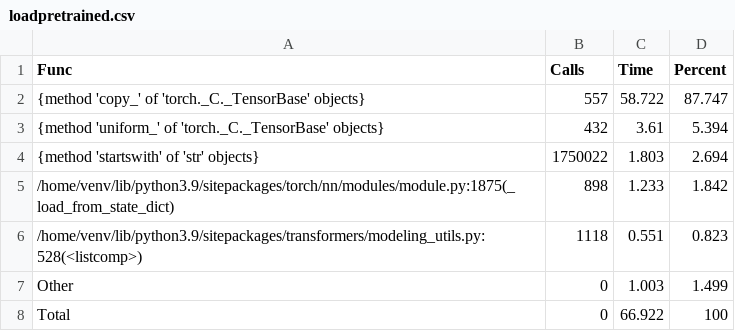
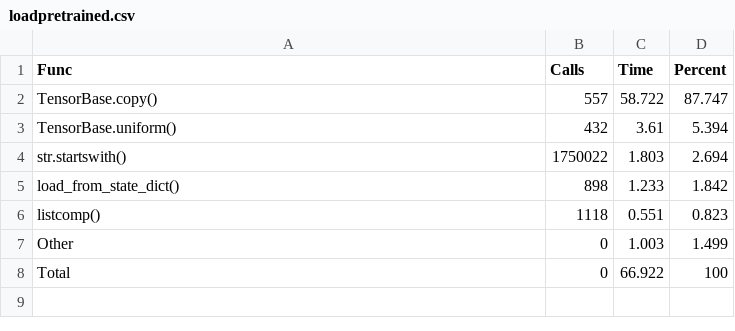
Before and after one commit to satorikoishi/kserve, a CSV file: results/load_profile/loadpretrained.csv, drawn as a sheet.

Commit message:
figure, data process

```diff
--- a/results/load_profile/loadpretrained.csv
+++ b/results/load_profile/loadpretrained.csv
@@ -1,7 +1,7 @@
 Func,Calls,Time,Percent
-{method 'copy_' of 'torch._C._TensorBase' objects},557,58.722,87.747
-{method 'uniform_' of 'torch._C._TensorBase' objects},432,3.61,5.394
-{method 'startswith' of 'str' objects},1750022,1.803,2.694
-/home/venv/lib/python3.9/sitepackages/torch/nn/modules/module.py:1875(_load_from_state_dict),898,1.233,1.842
-/home/venv/lib/python3.9/sitepackages/transformers/modeling_utils.py:528(<listcomp>),1118,0.551,0.823
+TensorBase.copy(),557,58.722,87.747
+TensorBase.uniform(),432,3.61,5.394
+str.startswith(),1750022,1.803,2.694
+load_from_state_dict(),898,1.233,1.842
+listcomp(),1118,0.551,0.823
 Other,0,1.003,1.499
```
Also changed, not shown: results/load_profile/loadstatedict.csv, results/load_profile/torchload.csv, 1 other file.
